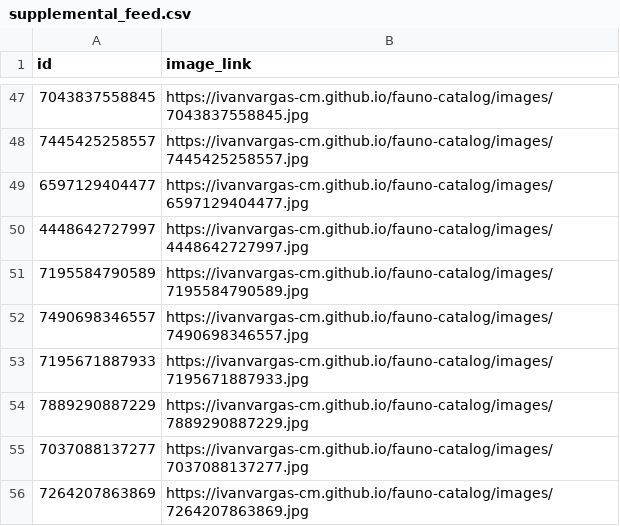
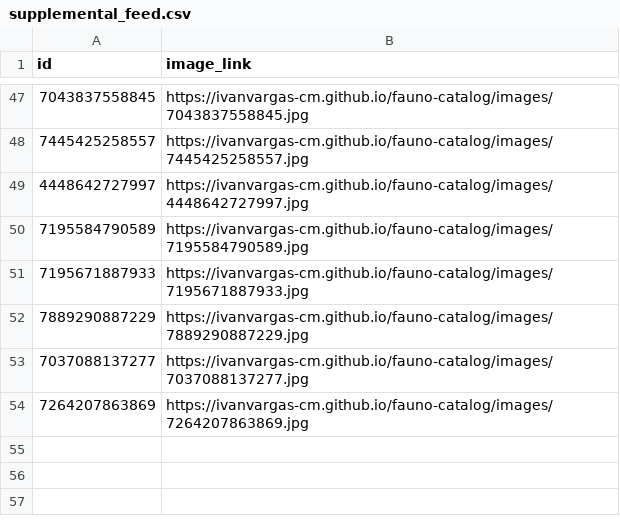
Before and after one commit to ivanvargas-cm/fauno-catalog, a CSV file: output/supplemental_feed.csv, drawn as a sheet; only a part is shown, gaps mark what is left out; the diff names each change by its address in the sheet, - before the commit and + after, or states it on an @@ line.

Commit message:
chore: actualizar imágenes de catálogo [auto]

```diff
--- a/output/supplemental_feed.csv
+++ b/output/supplemental_feed.csv
-row 49: 6597129404477 | https://ivanvargas-cm.github.io/fauno-catalog/images/6597129404477.jpg
-row 52: 7490698346557 | https://ivanvargas-cm.github.io/fauno-catalog/images/7490698346557.jpg
```
